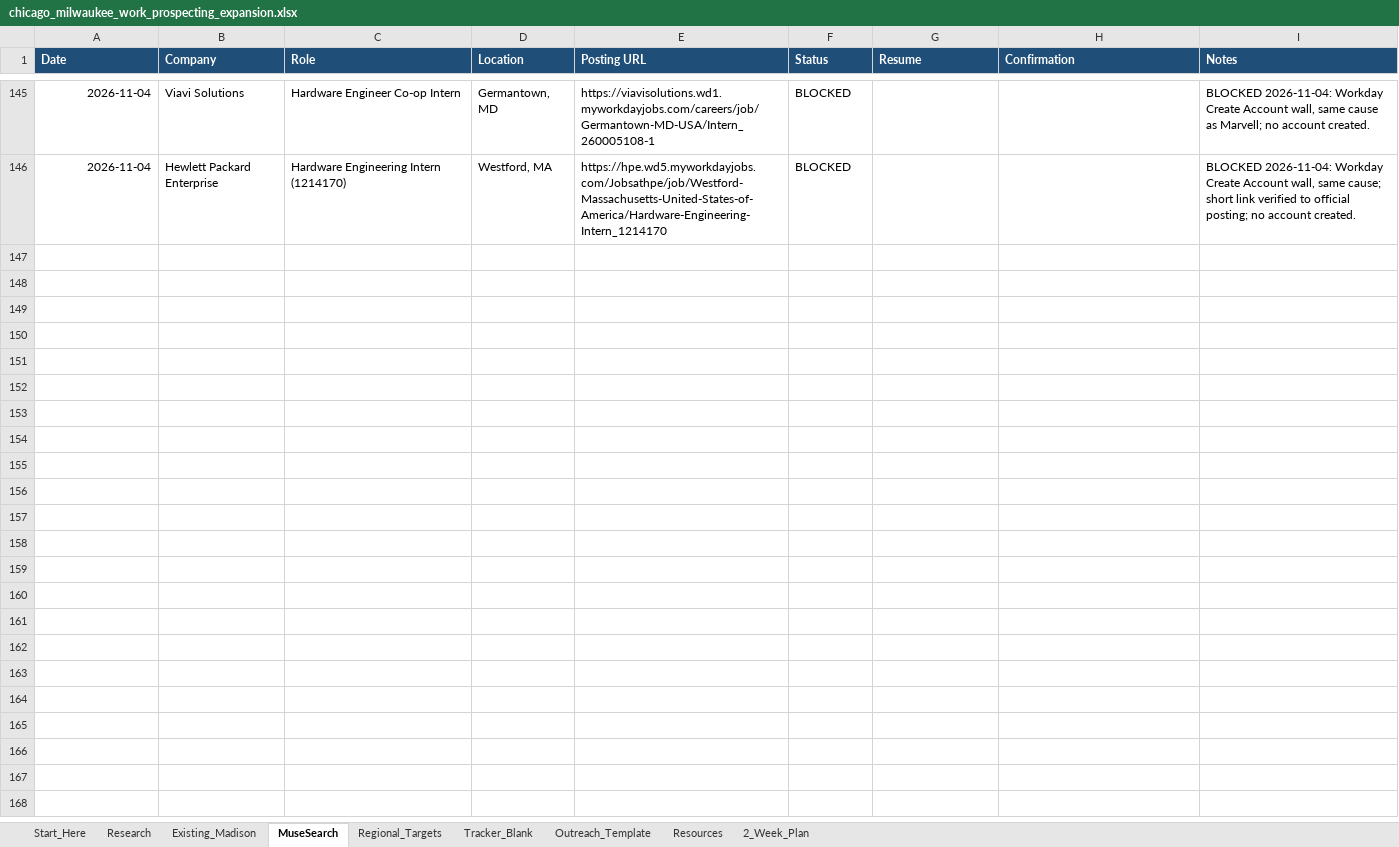
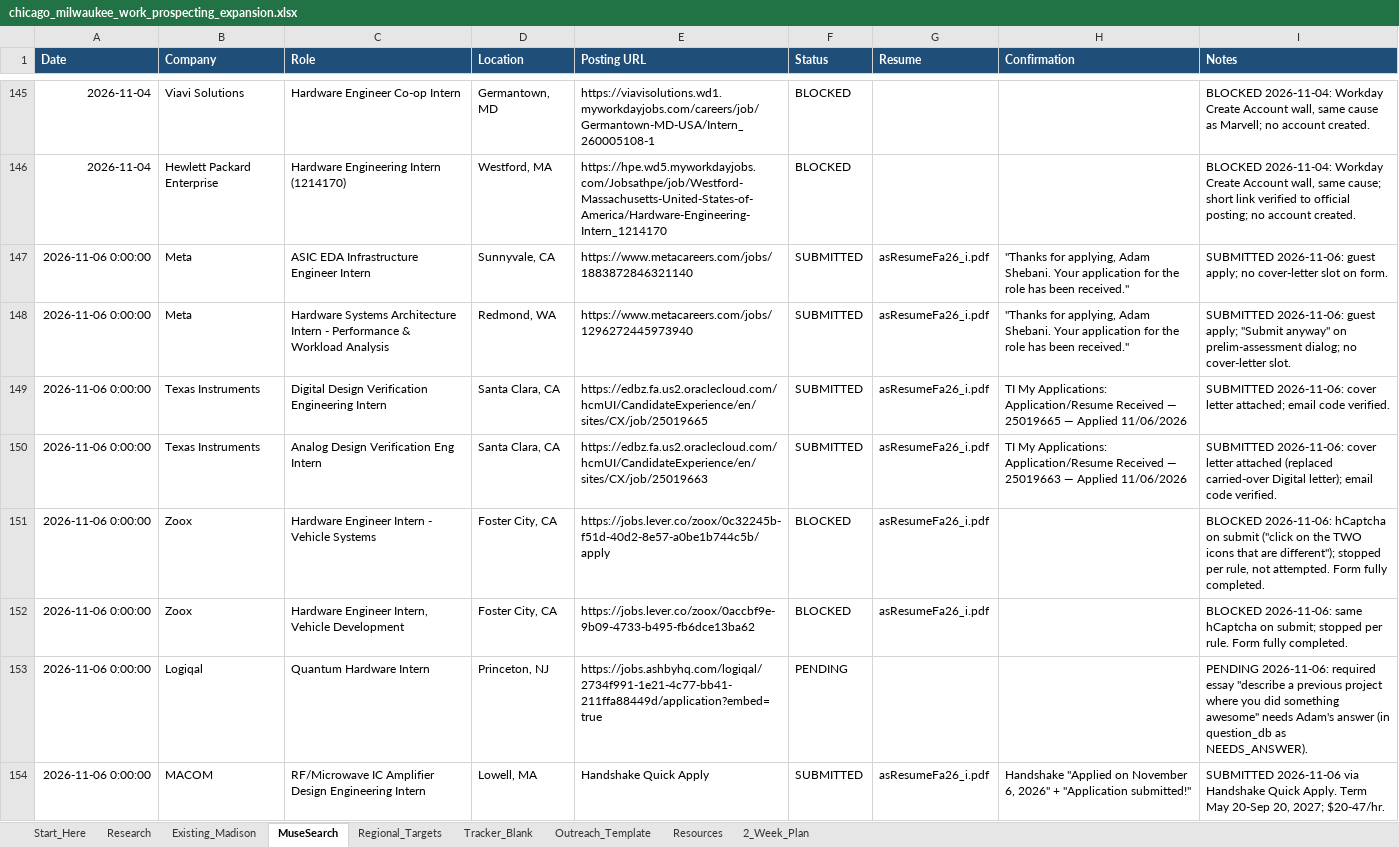
Before and after one commit to aadabathon/PersonalDocs, an Excel workbook: chicago_milwaukee_work_prospecting_expansion.xlsx, sheet MuseSearch, drawn as a sheet; only a part is shown, gaps mark what is left out; values as stored, in another font and other column widths than the file's, no borders; the diff covers the shown part only; the diff names each change by its address in the sheet, - before the commit and + after, or states it on an @@ line.

Commit message:
Apply loop sync 2026-11-06: 5 moonshots + 0 local

```diff
--- a/chicago_milwaukee_work_prospecting_expansion.xlsx (sheet MuseSearch)
+++ b/chicago_milwaukee_work_prospecting_expansion.xlsx (sheet MuseSearch)
+row 147: 2026-11-06 0:00:00 | Meta | ASIC EDA Infrastructure Engineer Intern | Sunnyvale, CA | https://www.metacareers.com/jobs/1883872846321140 | SUBMITTED | asResumeFa26_i.pdf | "Thanks for applying, Adam Shebani. Your application for the role has been received." | SUBMITTED 2026-11-06: guest apply; no cover-letter slot on form.
+row 148: 2026-11-06 0:00:00 | Meta | Hardware Systems Architecture Intern - Performance & Workload Analysis | Redmond, WA | https://www.metacareers.com/jobs/1296272445973940 | SUBMITTED | asResumeFa26_i.pdf | "Thanks for applying, Adam Shebani. Your application for the role has been received." | SUBMITTED 2026-11-06: guest apply; "Submit anyway" on prelim-assessment dialog; no cover-letter slot.
+row 149: 2026-11-06 0:00:00 | Texas Instruments | Digital Design Verification Engineering Intern | Santa Clara, CA | https://edbz.fa.us2.oraclecloud.com/hcmUI/CandidateExperience/en/sites/CX/job/25019665 | SUBMITTED | asResumeFa26_i.pdf | TI My Applications: Application/Resume Received — 25019665 — Applied 11/06/2026 | SUBMITTED 2026-11-06: cover letter attached; email code verified.
+row 150: 2026-11-06 0:00:00 | Texas Instruments | Analog Design Verification Eng Intern | Santa Clara, CA | https://edbz.fa.us2.oraclecloud.com/hcmUI/CandidateExperience/en/sites/CX/job/25019663 | SUBMITTED | asResumeFa26_i.pdf | TI My Applications: Application/Resume Received — 25019663 — Applied 11/06/2026 | SUBMITTED 2026-11-06: cover letter attached (replaced carried-over Digital letter); email code verified.
+row 151: 2026-11-06 0:00:00 | Zoox | Hardware Engineer Intern - Vehicle Systems | Foster City, CA | https://jobs.lever.co/zoox/0c32245b-f51d-40d2-8e57-a0be1b744c5b/apply | BLOCKED | asResumeFa26_i.pdf |  | BLOCKED 2026-11-06: hCaptcha on submit ("click on the TWO icons that are different"); stopped per rule, not attempted. Form fully completed.
+row 152: 2026-11-06 0:00:00 | Zoox | Hardware Engineer Intern, Vehicle Development | Foster City, CA | https://jobs.lever.co/zoox/0accbf9e-9b09-4733-b495-fb6dce13ba62 | BLOCKED | asResumeFa26_i.pdf |  | BLOCKED 2026-11-06: same hCaptcha on submit; stopped per rule. Form fully completed.
+row 153: 2026-11-06 0:00:00 | Logiqal | Quantum Hardware Intern | Princeton, NJ | https://jobs.ashbyhq.com/logiqal/2734f991-1e21-4c77-bb41-211ffa88449d/application?embed=true | PENDING |  |  | PENDING 2026-11-06: required essay "describe a previous project where you did something awesome" needs Adam's answer (in question_db as NEEDS_ANSWER).
+row 154: 2026-11-06 0:00:00 | MACOM | RF/Microwave IC Amplifier Design Engineering Intern | Lowell, MA | Handshake Quick Apply | SUBMITTED | asResumeFa26_i.pdf | Handshake "Applied on November 6, 2026" + "Application submitted!" | SUBMITTED 2026-11-06 via Handshake Quick Apply. Term May 20-Sep 20, 2027; $20-47/hr.
```
Also changed, not shown: 8 added rows and 5 edited cells elsewhere in this sheet.
